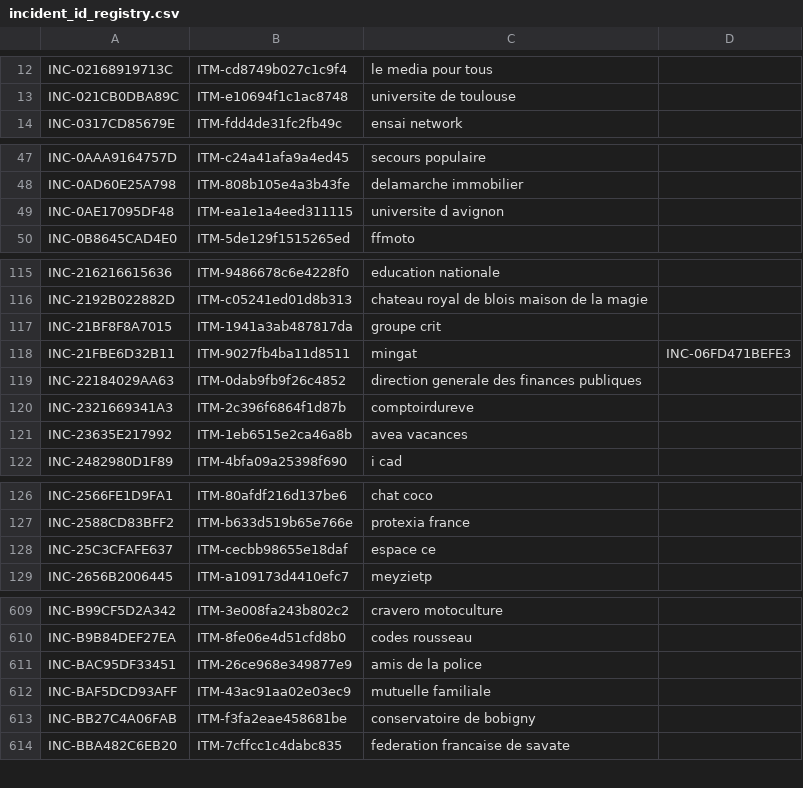
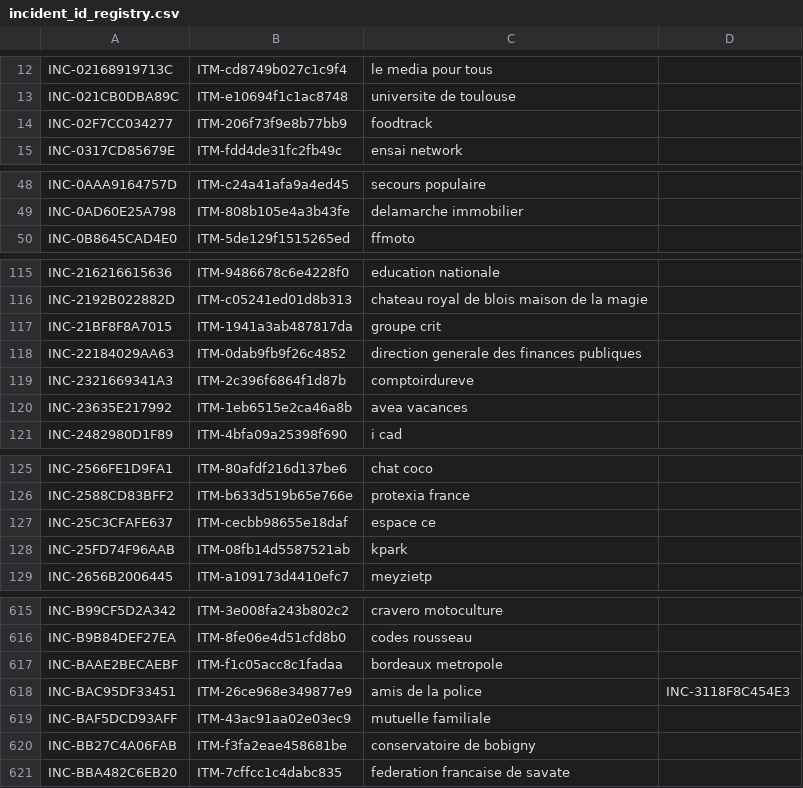
Before and after one commit to Ya7o/Cyberwatch, a CSV file: data/incident_id_registry.csv, drawn as a sheet; only a part is shown, gaps mark what is left out; the diff covers the shown part only.

```diff
--- a/data/incident_id_registry.csv
+++ b/data/incident_id_registry.csv
@@ -13,2 +13,3 @@ INC-02168919713C,ITM-cd8749b027c1c9f4,le media pour tous,
 INC-021CB0DBA89C,ITM-e10694f1c1ac8748,universite de toulouse,
+INC-02F7CC034277,ITM-206f73f9e8b77bb9,foodtrack,
 INC-0317CD85679E,ITM-fdd4de31fc2fb49c,ensai network,
@@ -48,3 +49,2 @@ INC-0AAA9164757D,ITM-c24a41afa9a4ed45,secours populaire,
 INC-0AD60E25A798,ITM-808b105e4a3b43fe,delamarche immobilier,
-INC-0AE17095DF48,ITM-ea1e1a4eed311115,universite d avignon,
 INC-0B8645CAD4E0,ITM-5de129f1515265ed,ffmoto,
@@ -117,3 +117,2 @@ INC-2192B022882D,ITM-c05241ed01d8b313,chateau royal de blois maison de la magie,
 INC-21BF8F8A7015,ITM-1941a3ab487817da,groupe crit,
-INC-21FBE6D32B11,ITM-9027fb4ba11d8511,mingat,INC-06FD471BEFE3
 INC-22184029AA63,ITM-0dab9fb9f26c4852,direction generale des finances publiques,
@@ -128,2 +127,3 @@ INC-2588CD83BFF2,ITM-b633d519b65e766e,protexia france,
 INC-25C3CFAFE637,ITM-cecbb98655e18daf,espace ce,
+INC-25FD74F96AAB,ITM-08fb14d5587521ab,kpark,
 INC-2656B2006445,ITM-a109173d4410efc7,meyzietp,
@@ -610,3 +616,4 @@ INC-B99CF5D2A342,ITM-3e008fa243b802c2,cravero motoculture,
 INC-B9B84DEF27EA,ITM-8fe06e4d51cfd8b0,codes rousseau,
-INC-BAC95DF33451,ITM-26ce968e349877e9,amis de la police,
+INC-BAAE2BECAEBF,ITM-f1c05acc8c1fadaa,bordeaux metropole,
+INC-BAC95DF33451,ITM-26ce968e349877e9,amis de la police,INC-3118F8C454E3
 INC-BAF5DCD93AFF,ITM-43ac91aa02e03ec9,mutuelle familiale,
```
Also changed, not shown: 13 added rows and 5 removed rows elsewhere in this file, data/ai_usage.csv, data/org_enrichment_cache.csv, 14 other files.
